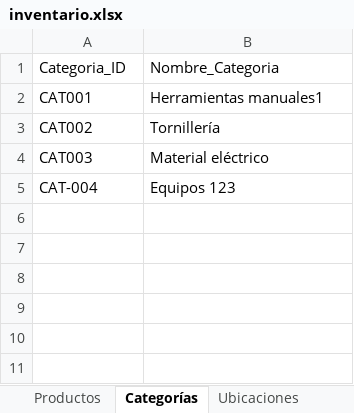
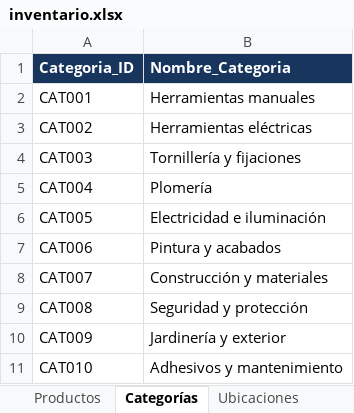
Before and after one commit to JunyMSAI/FerreteriaMS, an Excel workbook: 03_Aplicacion/inventario.xlsx, sheet Categorías, drawn as a sheet; values as stored, in another font and other column widths than the file's, no borders; removed rows and columns are numbered as before the commit, all else as after; the diff names each change by its address in the sheet, - before the commit and + after, or states it on an @@ line.

```diff
--- a/03_Aplicacion/inventario.xlsx (sheet Categorías)
+++ b/03_Aplicacion/inventario.xlsx (sheet Categorías)
@@ A1:B1 fill: none → #18365D, bold: off → on, text colour: black → #FFFFFF @@
-B2 (Nombre_Categoria): Herramientas manuales1
+B2 (Nombre_Categoria): Herramientas manuales
-B3 (Nombre_Categoria): Tornillería
+B3 (Nombre_Categoria): Herramientas eléctricas
-B4 (Nombre_Categoria): Material eléctrico
+B4 (Nombre_Categoria): Tornillería y fijaciones
-row 5: CAT-004 | Equipos 123
+row 5: CAT004 | Plomería
+row 6: CAT005 | Electricidad e iluminación
+row 7: CAT006 | Pintura y acabados
+row 8: CAT007 | Construcción y materiales
+row 9: CAT008 | Seguridad y protección
+row 10: CAT009 | Jardinería y exterior
+row 11: CAT010 | Adhesivos y mantenimiento
```
Also changed, not shown: sheet Ubicaciones, sheet Productos, sheet Asignaciones.
